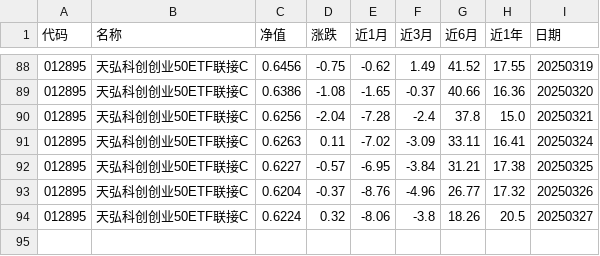
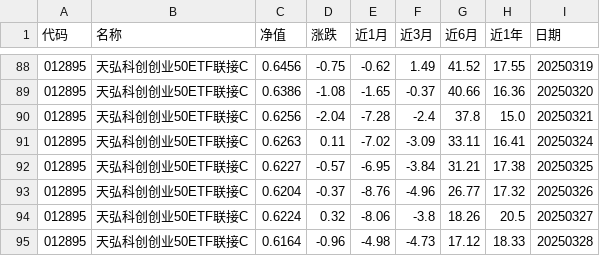
Before and after one commit to Syncswitch/reptile, a CSV file: data/012895.csv, drawn as a sheet; only a part is shown, gaps mark what is left out; the diff names each change by its address in the sheet, - before the commit and + after, or states it on an @@ line.

```diff
--- a/data/012895.csv
+++ b/data/012895.csv
+row 95: 012895 | 天弘科创创业50ETF联接C | 0.6164 | -0.96 | -4.98 | -4.73 | 17.12 | 18.33 | 20250328
```
Also changed, not shown: data/008591.csv, 1 other file.
